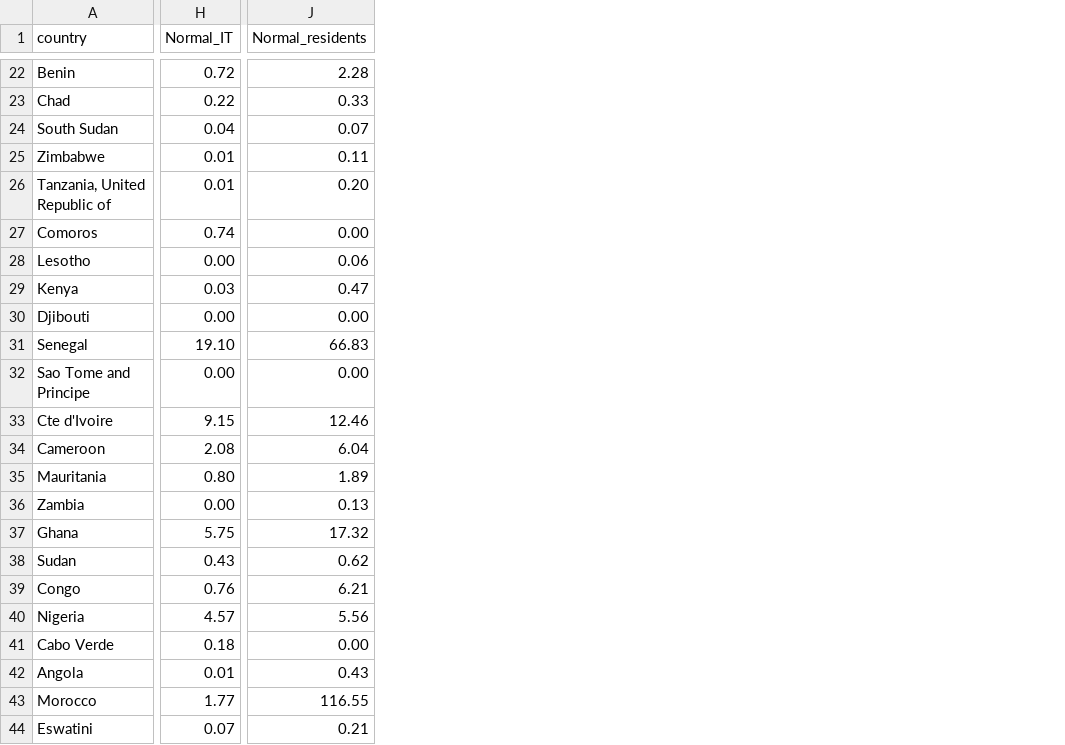
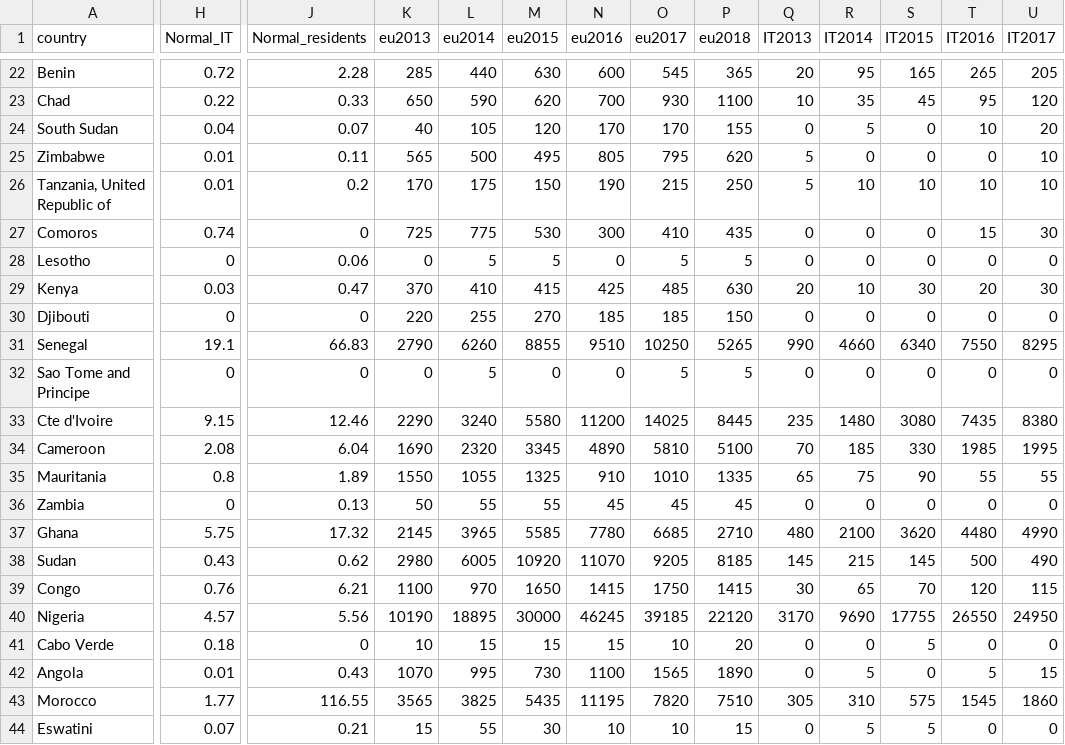
Before and after one commit to HamidDelshadi/AfricaItalyMigration, a CSV file: data/total.csv, drawn as a sheet; only a part is shown, gaps mark what is left out; the diff covers the shown part only; the diff names each change by its address in the sheet, - before the commit and + after, or states it on an @@ line.

```diff
--- a/data/total.csv
+++ b/data/total.csv
+column K (eu2013), rows 22-44: 285 | 650 | 40 | 565 | 170 | 725 | 0 | 370 | 220 | 2790 | 0 | 2290 | 1690 | 1550 | 50 | 2145 | 2980 | 1100 | 10190 | 10 | 1070 | 3565 | 15
+column L (eu2014), rows 22-44: 440 | 590 | 105 | 500 | 175 | 775 | 5 | 410 | 255 | 6260 | 5 | 3240 | 2320 | 1055 | 55 | 3965 | 6005 | 970 | 18895 | 15 | 995 | 3825 | 55
+column M (eu2015), rows 22-44: 630 | 620 | 120 | 495 | 150 | 530 | 5 | 415 | 270 | 8855 | 0 | 5580 | 3345 | 1325 | 55 | 5585 | 10920 | 1650 | 30000 | 15 | 730 | 5435 | 30
+column N (eu2016), rows 22-44: 600 | 700 | 170 | 805 | 190 | 300 | 0 | 425 | 185 | 9510 | 0 | 11200 | 4890 | 910 | 45 | 7780 | 11070 | 1415 | 46245 | 15 | 1100 | 11195 | 10
+column O (eu2017), rows 22-44: 545 | 930 | 170 | 795 | 215 | 410 | 5 | 485 | 185 | 10250 | 5 | 14025 | 5810 | 1010 | 45 | 6685 | 9205 | 1750 | 39185 | 10 | 1565 | 7820 | 10
+column P (eu2018), rows 22-44: 365 | 1100 | 155 | 620 | 250 | 435 | 5 | 630 | 150 | 5265 | 5 | 8445 | 5100 | 1335 | 45 | 2710 | 8185 | 1415 | 22120 | 20 | 1890 | 7510 | 15
+column Q (IT2013), rows 22-44: 20 | 10 | 0 | 5 | 5 | 0 | 0 | 20 | 0 | 990 | 0 | 235 | 70 | 65 | 0 | 480 | 145 | 30 | 3170 | 0 | 0 | 305 | 0
+column R (IT2014), rows 22-44: 95 | 35 | 5 | 0 | 10 | 0 | 0 | 10 | 0 | 4660 | 0 | 1480 | 185 | 75 | 0 | 2100 | 215 | 65 | 9690 | 0 | 5 | 310 | 5
+column S (IT2015), rows 22-44: 165 | 45 | 0 | 0 | 10 | 0 | 0 | 30 | 0 | 6340 | 0 | 3080 | 330 | 90 | 0 | 3620 | 145 | 70 | 17755 | 5 | 0 | 575 | 5
+column T (IT2016), rows 22-44: 265 | 95 | 10 | 0 | 10 | 15 | 0 | 20 | 0 | 7550 | 0 | 7435 | 1985 | 55 | 0 | 4480 | 500 | 120 | 26550 | 0 | 5 | 1545 | 0
+column U (IT2017), rows 22-44: 205 | 120 | 20 | 10 | 10 | 30 | 0 | 30 | 0 | 8295 | 0 | 8380 | 1995 | 55 | 0 | 4990 | 490 | 115 | 24950 | 0 | 15 | 1860 | 0
-J26 (Normal_residents): 0.20
+J26 (Normal_residents): 0.2
-J27 (Normal_residents): 0.00
+J27 (Normal_residents): 0
-H28 (Normal_IT): 0.00
+H28 (Normal_IT): 0
-H30 (Normal_IT): 0.00
+H30 (Normal_IT): 0
-J30 (Normal_residents): 0.00
+J30 (Normal_residents): 0
-H31 (Normal_IT): 19.10
+H31 (Normal_IT): 19.1
-H32 (Normal_IT): 0.00
+H32 (Normal_IT): 0
-J32 (Normal_residents): 0.00
+J32 (Normal_residents): 0
-H35 (Normal_IT): 0.80
+H35 (Normal_IT): 0.8
-H36 (Normal_IT): 0.00
+H36 (Normal_IT): 0
-J41 (Normal_residents): 0.00
+J41 (Normal_residents): 0
```
Also changed, not shown: 1 added column and 15 edited cells elsewhere in this file, 3 other files.
